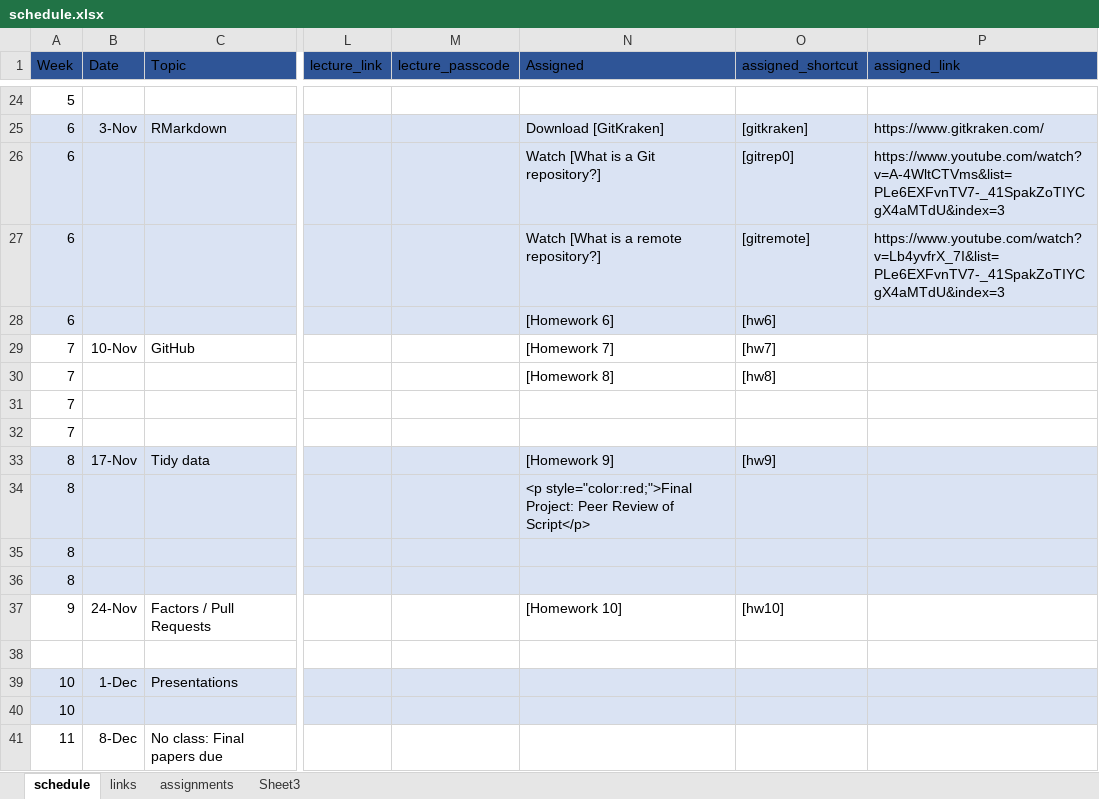
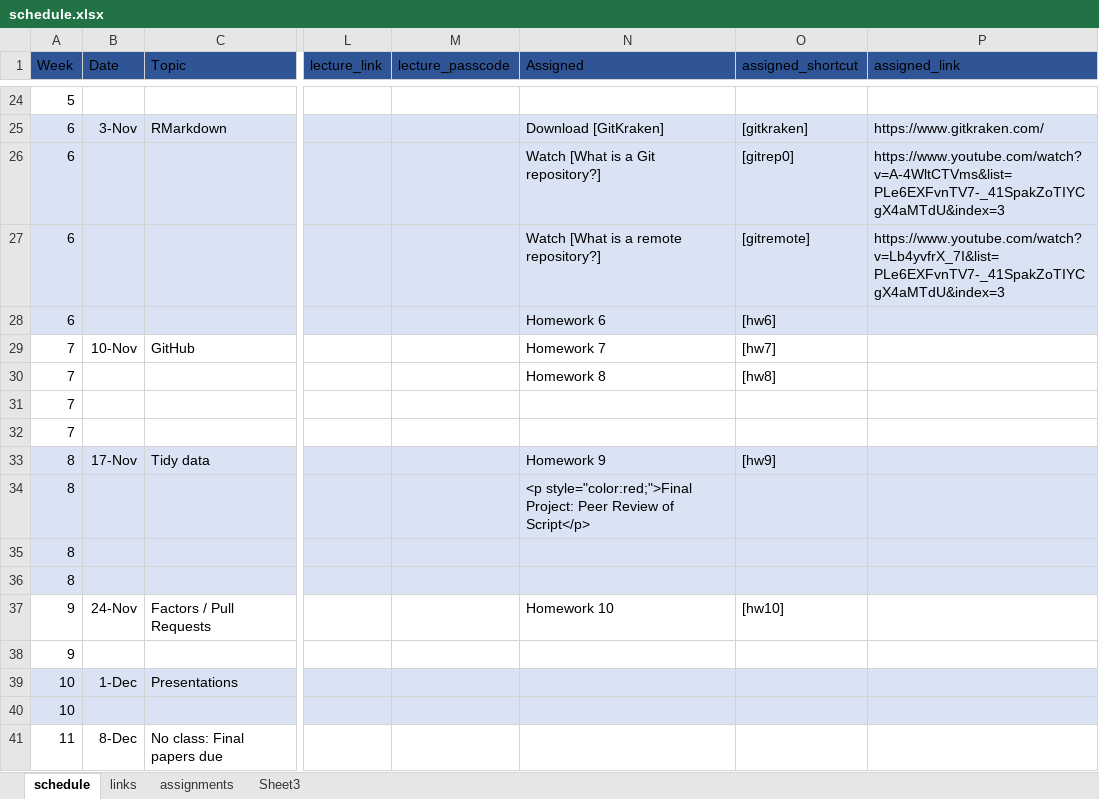
Before and after one commit to nikolaospapachristou/c1-intro-fall-2021, an Excel workbook: docs/nopublish/schedule.xlsx, sheet schedule, drawn as a sheet; only a part is shown, gaps mark what is left out; values as stored, in another font and other column widths than the file's, no borders; the diff covers the shown part only; the diff names each change by its address in the sheet, - before the commit and + after, or states it on an @@ line.

Commit message:
sched fix

```diff
--- a/docs/nopublish/schedule.xlsx (sheet schedule)
+++ b/docs/nopublish/schedule.xlsx (sheet schedule)
-N28 (Assigned): [Homework 6]
+N28 (Assigned): Homework 6
-N29 (Assigned): [Homework 7]
+N29 (Assigned): Homework 7
-N30 (Assigned): [Homework 8]
+N30 (Assigned): Homework 8
-N33 (Assigned): [Homework 9]
+N33 (Assigned): Homework 9
-N37 (Assigned): [Homework 10]
+N37 (Assigned): Homework 10
-A38 (Week): (empty)
+A38 (Week): 9
```
Also changed, not shown: 7 edited cells elsewhere in this sheet.
